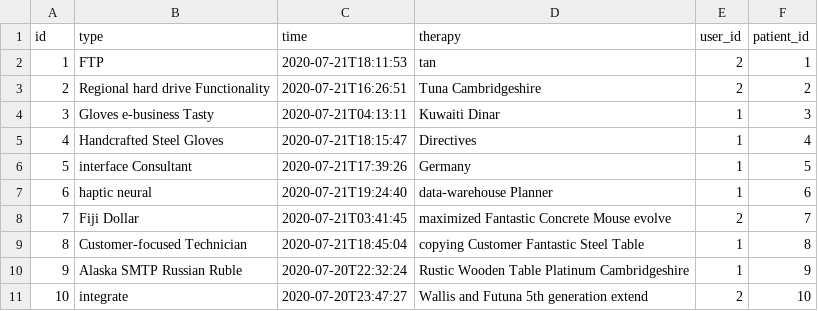
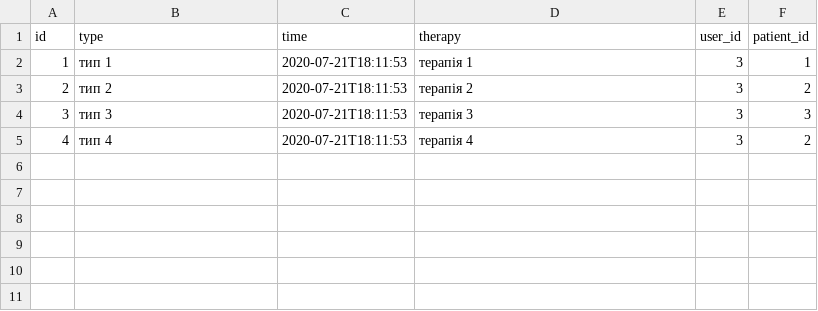
Before and after one commit to pesua/MentalCentral, a CSV file: src/main/resources/config/liquibase/fake-data/visit.csv, drawn as a sheet.

```diff
--- a/src/main/resources/config/liquibase/fake-data/visit.csv
+++ b/src/main/resources/config/liquibase/fake-data/visit.csv
@@ -1,11 +1,5 @@
 id;type;time;therapy;user_id;patient_id
-1;FTP;2020-07-21T18:11:53;tan;2;1
-2;Regional hard drive Functionality;2020-07-21T16:26:51;Tuna Cambridgeshire;2;2
-3;Gloves e-business Tasty;2020-07-21T04:13:11;Kuwaiti Dinar;1;3
-4;Handcrafted Steel Gloves;2020-07-21T18:15:47;Directives;1;4
-5;interface Consultant;2020-07-21T17:39:26;Germany;1;5
-6;haptic neural;2020-07-21T19:24:40;data-warehouse Planner;1;6
-7;Fiji Dollar;2020-07-21T03:41:45;maximized Fantastic Concrete Mouse evolve;2;7
-8;Customer-focused Technician;2020-07-21T18:45:04;copying Customer Fantastic Steel Table;1;8
-9;Alaska SMTP Russian Ruble;2020-07-20T22:32:24;Rustic Wooden Table Platinum Cambridgeshire;1;9
-10;integrate;2020-07-20T23:47:27;Wallis and Futuna 5th generation extend;2;10
+1;тип 1;2020-07-21T18:11:53;терапія 1;3;1
+2;тип 2;2020-07-21T18:11:53;терапія 2;3;2
+3;тип 3;2020-07-21T18:11:53;терапія 3;3;3
+4;тип 4;2020-07-21T18:11:53;терапія 4;3;2
```
Also changed, not shown: 5 other files.
